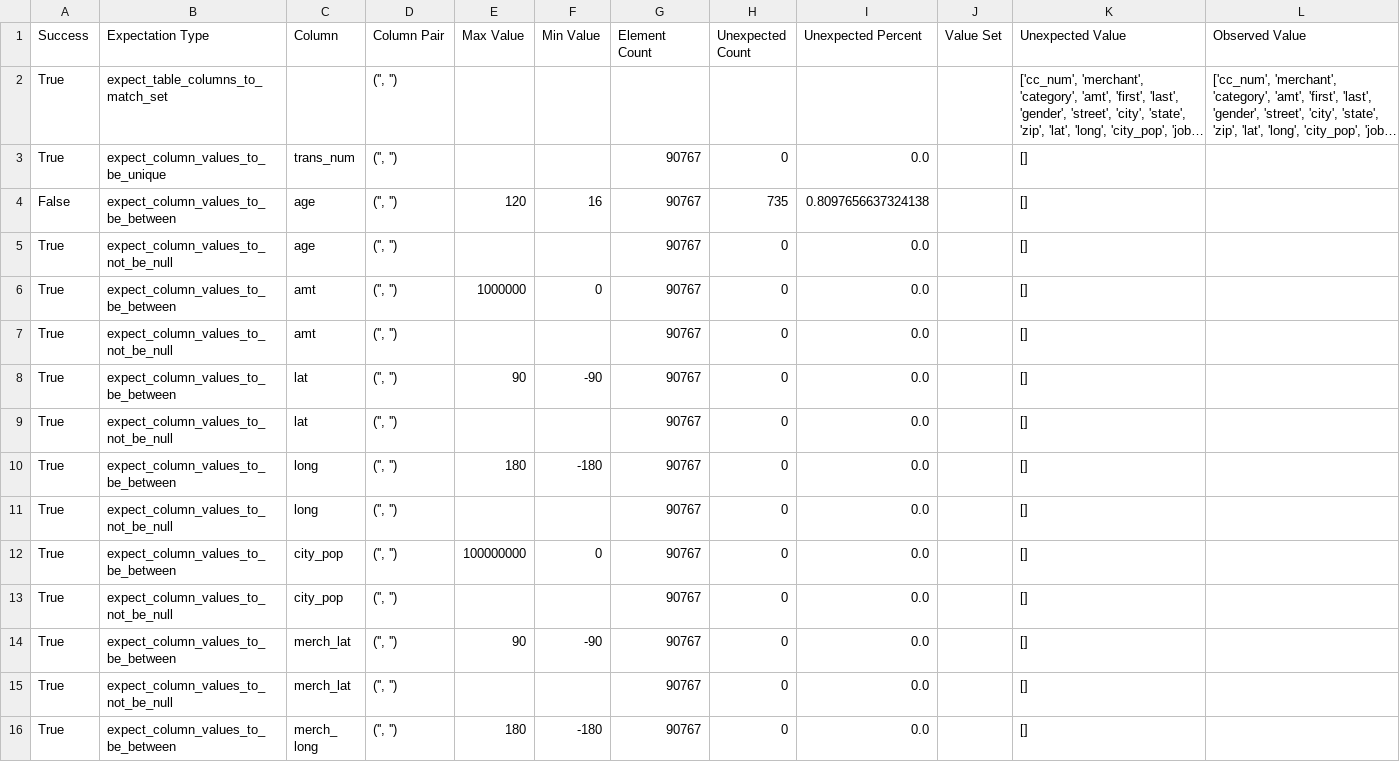
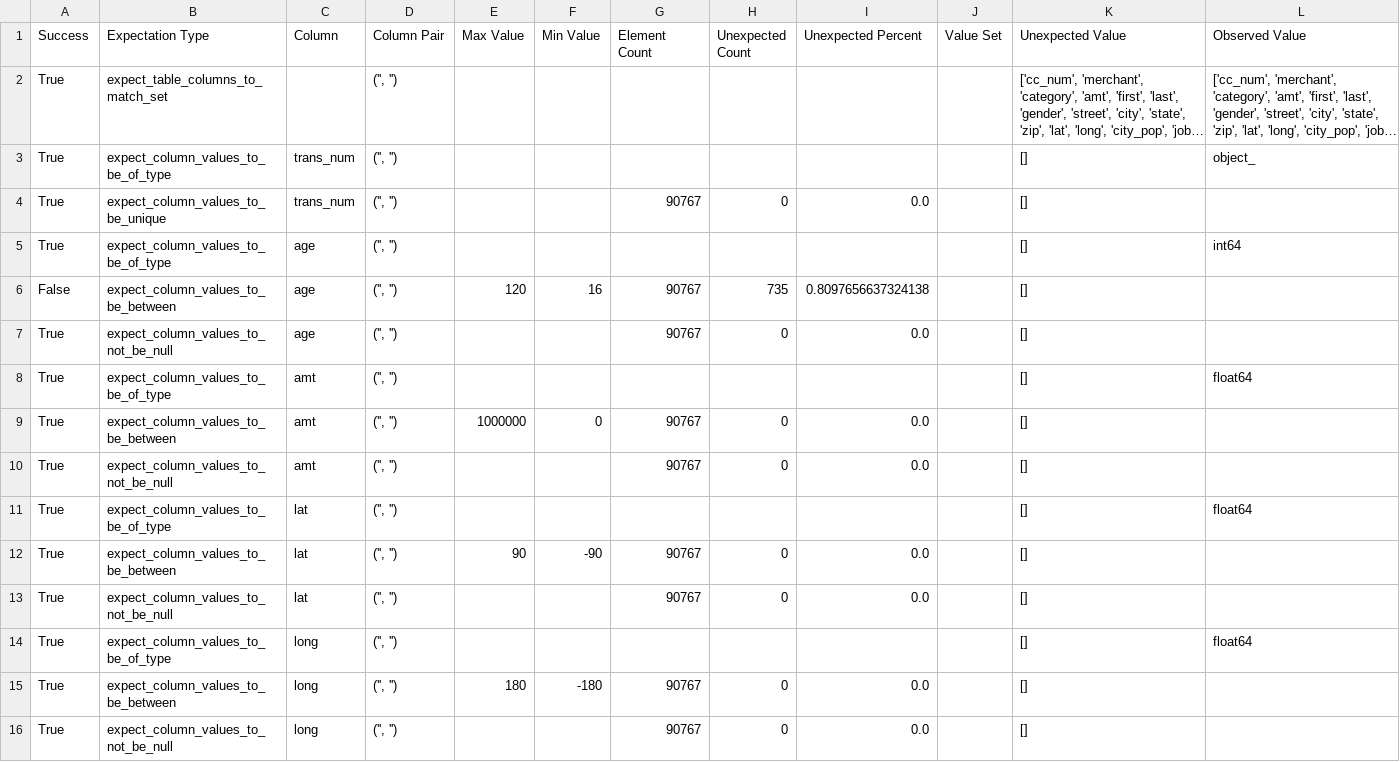
Before and after one commit to mgalao/machine-learning-operations-project, a CSV file: data/08_reporting/data_tests.csv, drawn as a sheet; only a part is shown; the shorter side is filled out with more unchanged rows; long unchanged cells end in …; the diff covers the shown part only; the diff names each change by its address in the sheet, - before the commit and + after, or states it on an @@ line.

```diff
--- a/data/08_reporting/data_tests.csv
+++ b/data/08_reporting/data_tests.csv
+row 3: True | expect_column_values_to_be_of_type | trans_num | ('', '') |  |  |  |  |  |  | [] | object_
+row 5: True | expect_column_values_to_be_of_type | age | ('', '') |  |  |  |  |  |  | [] | int64
+row 8: True | expect_column_values_to_be_of_type | amt | ('', '') |  |  |  |  |  |  | [] | float64
+row 11: True | expect_column_values_to_be_of_type | lat | ('', '') |  |  |  |  |  |  | [] | float64
+row 14: True | expect_column_values_to_be_of_type | long | ('', '') |  |  |  |  |  |  | [] | float64
```
Also changed, not shown: 17 added rows elsewhere in this file, 11 other files.
